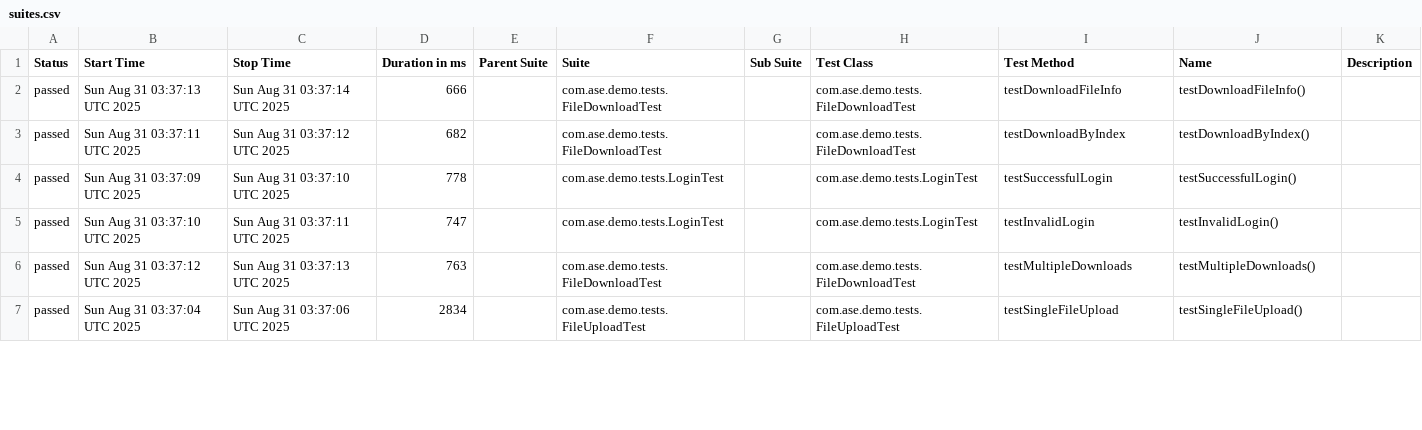
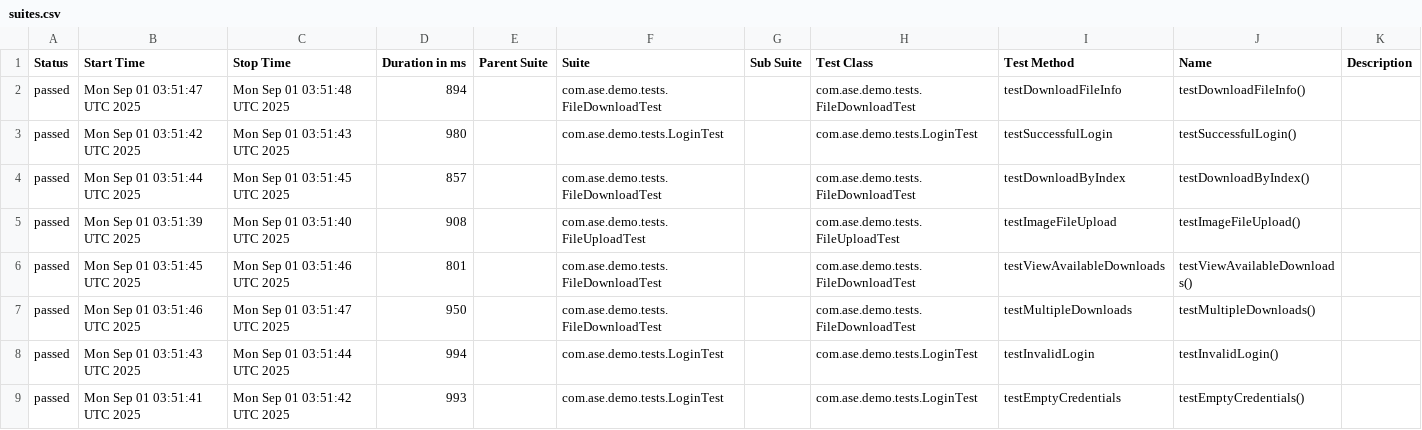
Before and after one commit to Agile-Software-Engineering-25/demo-system-test, a CSV file: full/data/suites.csv, drawn as a sheet; only a part is shown; the diff covers the shown part only.

```diff
--- a/full/data/suites.csv
+++ b/full/data/suites.csv
@@ -1,7 +1,9 @@
 "Status","Start Time","Stop Time","Duration in ms","Parent Suite","Suite","Sub Suite","Test Class","Test Method","Name","Description"
-"passed","Sun Aug 31 03:37:13 UTC 2025","Sun Aug 31 03:37:14 UTC 2025","666","","com.ase.demo.tests.FileDownloadTest","","com.ase.demo.tests.FileDownloadTest","testDownloadFileInfo","testDownloadFileInfo()",""
-"passed","Sun Aug 31 03:37:11 UTC 2025","Sun Aug 31 03:37:12 UTC 2025","682","","com.ase.demo.tests.FileDownloadTest","","com.ase.demo.tests.FileDownloadTest","testDownloadByIndex","testDownloadByIndex()",""
-"passed","Sun Aug 31 03:37:09 UTC 2025","Sun Aug 31 03:37:10 UTC 2025","778","","com.ase.demo.tests.LoginTest","","com.ase.demo.tests.LoginTest","testSuccessfulLogin","testSuccessfulLogin()",""
-"passed","Sun Aug 31 03:37:10 UTC 2025","Sun Aug 31 03:37:11 UTC 2025","747","","com.ase.demo.tests.LoginTest","","com.ase.demo.tests.LoginTest","testInvalidLogin","testInvalidLogin()",""
-"passed","Sun Aug 31 03:37:12 UTC 2025","Sun Aug 31 03:37:13 UTC 2025","763","","com.ase.demo.tests.FileDownloadTest","","com.ase.demo.tests.FileDownloadTest","testMultipleDownloads","testMultipleDownloads()",""
-"passed","Sun Aug 31 03:37:04 UTC 2025","Sun Aug 31 03:37:06 UTC 2025","2834","","com.ase.demo.tests.FileUploadTest","","com.ase.demo.tests.FileUploadTest","testSingleFileUpload","testSingleFileUpload()",""
+"passed","Mon Sep 01 03:51:47 UTC 2025","Mon Sep 01 03:51:48 UTC 2025","894","","com.ase.demo.tests.FileDownloadTest","","com.ase.demo.tests.FileDownloadTest","testDownloadFileInfo","testDownloadFileInfo()",""
+"passed","Mon Sep 01 03:51:42 UTC 2025","Mon Sep 01 03:51:43 UTC 2025","980","","com.ase.demo.tests.LoginTest","","com.ase.demo.tests.LoginTest","testSuccessfulLogin","testSuccessfulLogin()",""
+"passed","Mon Sep 01 03:51:44 UTC 2025","Mon Sep 01 03:51:45 UTC 2025","857","","com.ase.demo.tests.FileDownloadTest","","com.ase.demo.tests.FileDownloadTest","testDownloadByIndex","testDownloadByIndex()",""
+"passed","Mon Sep 01 03:51:39 UTC 2025","Mon Sep 01 03:51:40 UTC 2025","908","","com.ase.demo.tests.FileUploadTest","","com.ase.demo.tests.FileUploadTest","testImageFileUpload","testImageFileUpload()",""
+"passed","Mon Sep 01 03:51:45 UTC 2025","Mon Sep 01 03:51:46 UTC 2025","801","","com.ase.demo.tests.FileDownloadTest","","com.ase.demo.tests.FileDownloadTest","testViewAvailableDownloads","testViewAvailableDownloads()",""
+"passed","Mon Sep 01 03:51:46 UTC 2025","Mon Sep 01 03:51:47 UTC 2025","950","","com.ase.demo.tests.FileDownloadTest","","com.ase.demo.tests.FileDownloadTest","testMultipleDownloads","testMultipleDownloads()",""
+"passed","Mon Sep 01 03:51:43 UTC 2025","Mon Sep 01 03:51:44 UTC 2025","994","","com.ase.demo.tests.LoginTest","","com.ase.demo.tests.LoginTest","testInvalidLogin","testInvalidLogin()",""
+"passed","Mon Sep 01 03:51:41 UTC 2025","Mon Sep 01 03:51:42 UTC 2025","993","","com.ase.demo.tests.LoginTest","","com.ase.demo.tests.LoginTest","testEmptyCredentials","testEmptyCredentials()",""
```
Also changed, not shown: 2 removed rows and 11 edited cells elsewhere in this file, 36 other files.
